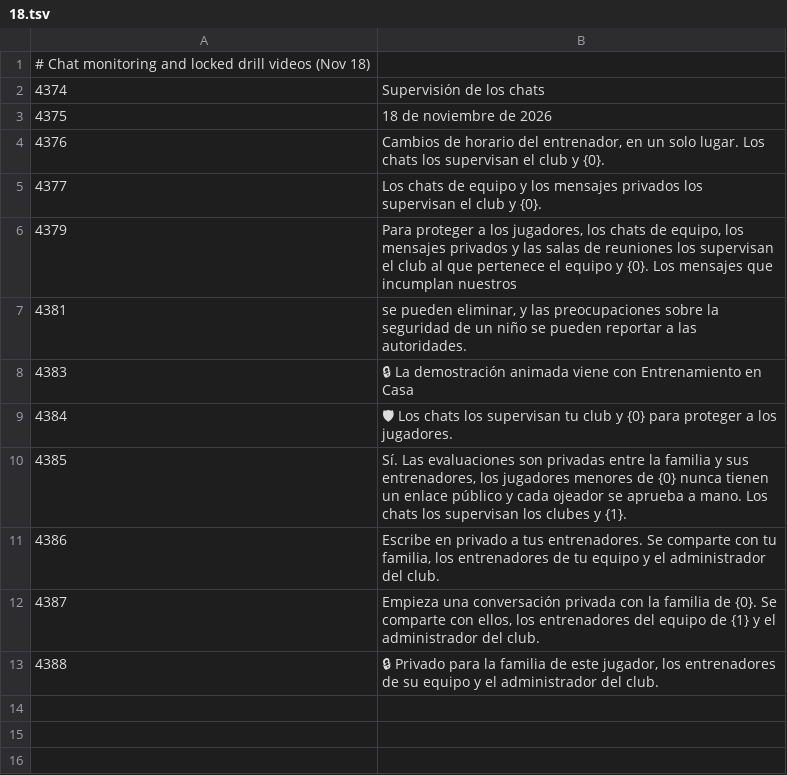
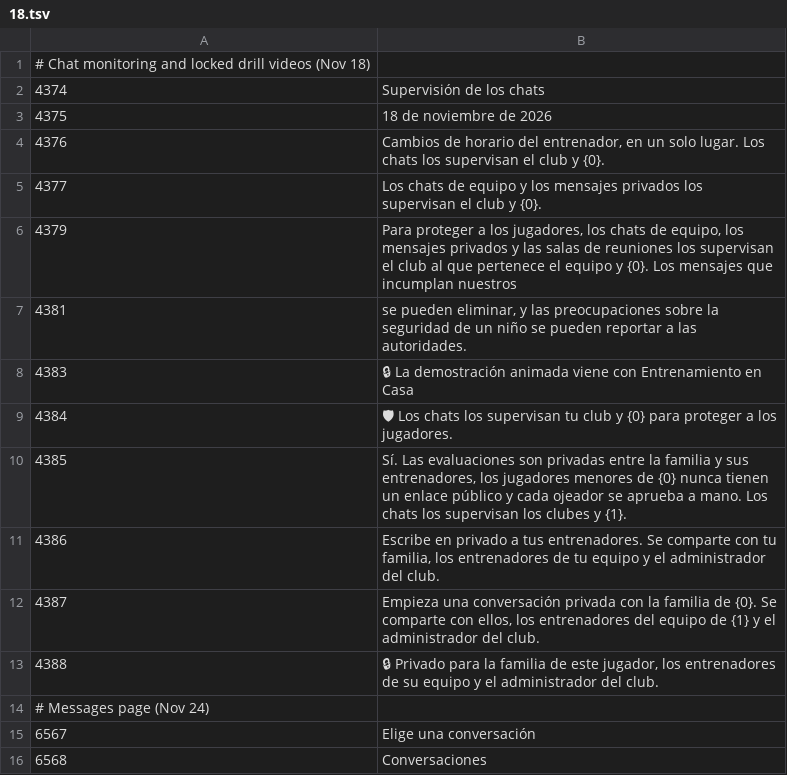
Before and after one commit to TheThominator107/NextLevel, a TSV file: i18n/es/18.tsv, drawn as a sheet.

```diff
--- a/i18n/es/18.tsv
+++ b/i18n/es/18.tsv
@@ -13 +13,4 @@
 4388|🔒 Privado para la familia de este jugador, los entrenadores de su equipo y el administrador del club.
+# Messages page (Nov 24)
+6567|Elige una conversación
+6568|Conversaciones
```
Also changed, not shown: 5 other files.
